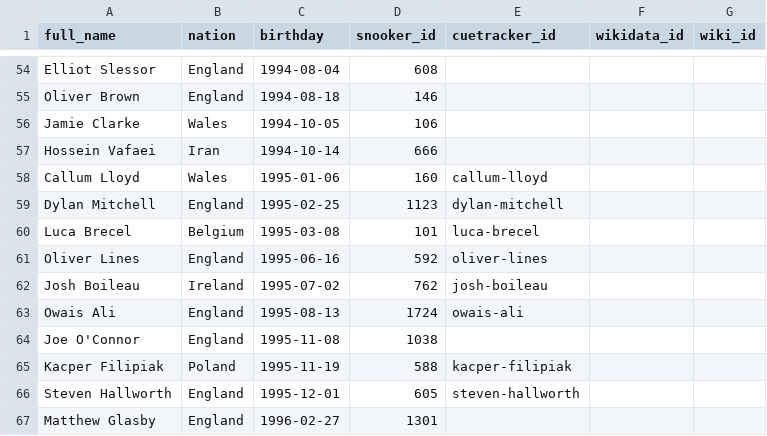
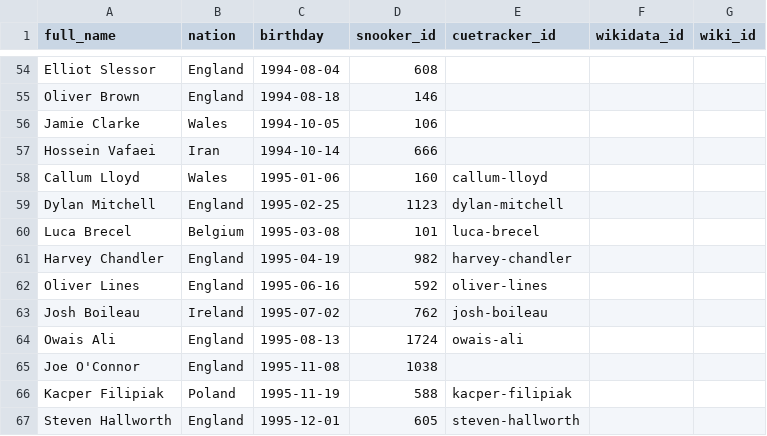
Before and after one commit to dreamerminsk/wiki-langs, a CSV file: players/1990.births.csv, drawn as a sheet; only a part is shown, gaps mark what is left out; the shorter side is filled out with more unchanged rows; the diff names each change by its address in the sheet, - before the commit and + after, or states it on an @@ line.

```diff
--- a/players/1990.births.csv
+++ b/players/1990.births.csv
+row 61: Harvey Chandler | England | 1995-04-19 | 982 | harvey-chandler
```
Also changed, not shown: countries/codes/en.csv, players/0000.births.csv.
